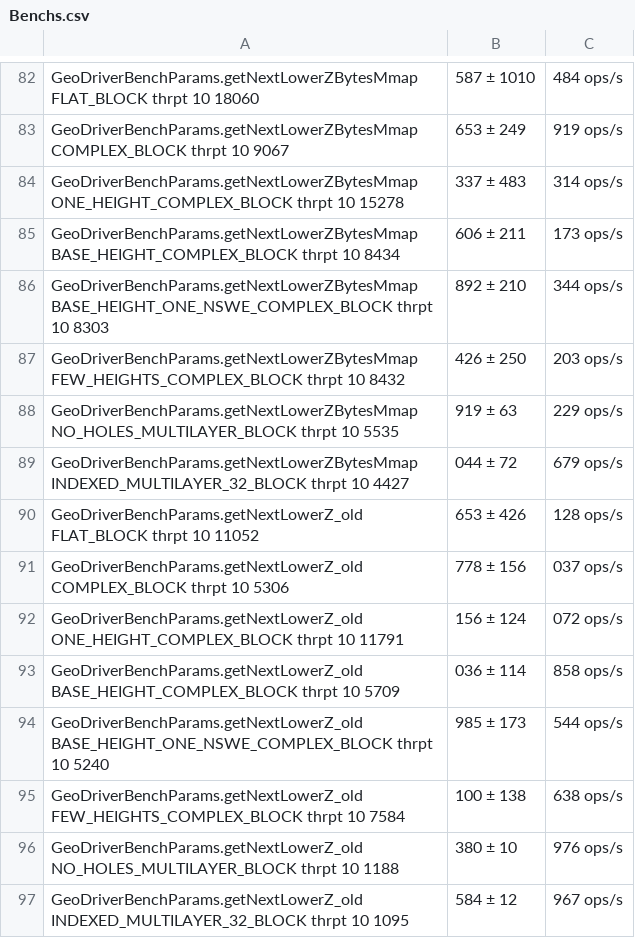
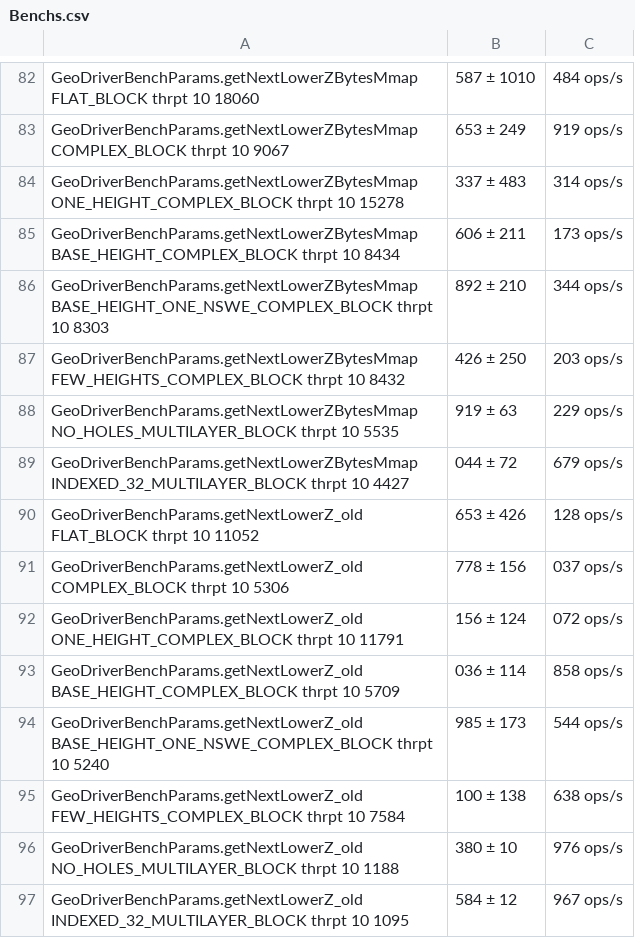
Before and after one commit to mosinnik/l2-geo, a CSV file: doc/Benchs.csv, drawn as a sheet; only a part is shown, gaps mark what is left out; the diff covers the shown part only.

```diff
--- a/doc/Benchs.csv
+++ b/doc/Benchs.csv
@@ -88,3 +88,3 @@ GeoDriverBenchParams.getNextLowerZBytesMmap	FEW_HEIGHTS_COMPLEX_BLOCK	thrpt	10	8
 GeoDriverBenchParams.getNextLowerZBytesMmap	NO_HOLES_MULTILAYER_BLOCK	thrpt	10	5535,919	±	63,229	ops/s
-GeoDriverBenchParams.getNextLowerZBytesMmap	INDEXED_MULTILAYER_32_BLOCK	thrpt	10	4427,044	±	72,679	ops/s
+GeoDriverBenchParams.getNextLowerZBytesMmap	INDEXED_32_MULTILAYER_BLOCK	thrpt	10	4427,044	±	72,679	ops/s
 GeoDriverBenchParams.getNextLowerZ_old	FLAT_BLOCK	thrpt	10	11052,653	±	426,128	ops/s
@@ -96,2 +96,2 @@ GeoDriverBenchParams.getNextLowerZ_old	FEW_HEIGHTS_COMPLEX_BLOCK	thrpt	10	7584,1
 GeoDriverBenchParams.getNextLowerZ_old	NO_HOLES_MULTILAYER_BLOCK	thrpt	10	1188,380	±	10,976	ops/s
-GeoDriverBenchParams.getNextLowerZ_old	INDEXED_MULTILAYER_32_BLOCK	thrpt	10	1095,584	±	12,967	ops/s
+GeoDriverBenchParams.getNextLowerZ_old	INDEXED_32_MULTILAYER_BLOCK	thrpt	10	1095,584	±	12,967	ops/s
```
Also changed, not shown: 10 edited cells elsewhere in this file, 17 other files.
